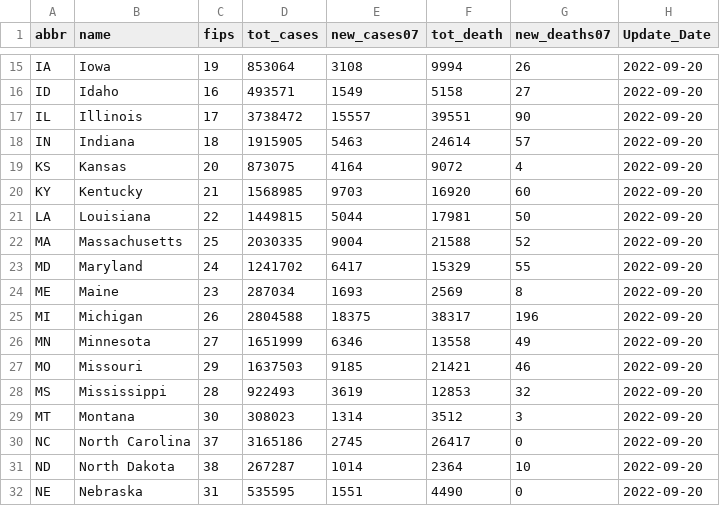
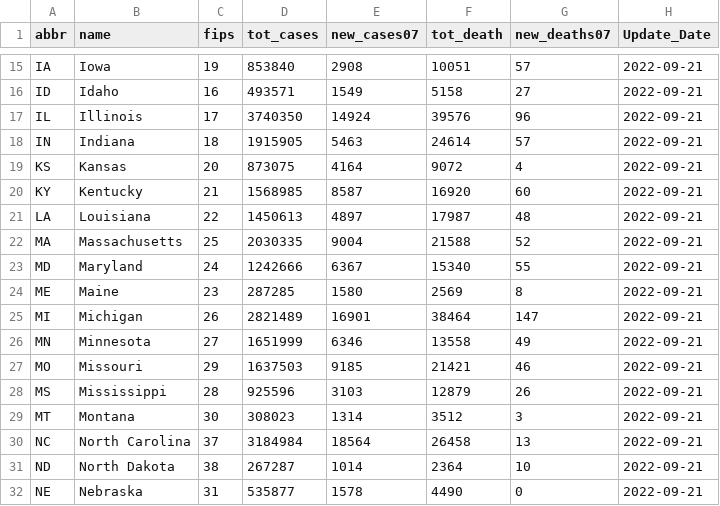
Before and after one commit to Dotdash-Data-Journalism/2021_2021_VWH_covid_by_the_numbers, a CSV file: visualizations/cdcData.csv, drawn as a sheet; only a part is shown, gaps mark what is left out; the diff covers the shown part only; the diff names each change by its address in the sheet, - before the commit and + after, or states it on an @@ line.

```diff
--- a/visualizations/cdcData.csv
+++ b/visualizations/cdcData.csv
-D15 (tot_cases): 853064
+D15 (tot_cases): 853840
-E15 (new_cases07): 3108
+E15 (new_cases07): 2908
-F15 (tot_death): 9994
+F15 (tot_death): 10051
-G15 (new_deaths07): 26
+G15 (new_deaths07): 57
-H15:H32 (Update_Date): 2022-09-20
+H15:H32 (Update_Date): 2022-09-21
-D17 (tot_cases): 3738472
+D17 (tot_cases): 3740350
-E17 (new_cases07): 15557
+E17 (new_cases07): 14924
-F17 (tot_death): 39551
+F17 (tot_death): 39576
-G17 (new_deaths07): 90
+G17 (new_deaths07): 96
-E20 (new_cases07): 9703
+E20 (new_cases07): 8587
-D21 (tot_cases): 1449815
+D21 (tot_cases): 1450613
-E21 (new_cases07): 5044
+E21 (new_cases07): 4897
-F21 (tot_death): 17981
+F21 (tot_death): 17987
-G21 (new_deaths07): 50
+G21 (new_deaths07): 48
-D23 (tot_cases): 1241702
+D23 (tot_cases): 1242666
-E23 (new_cases07): 6417
+E23 (new_cases07): 6367
-F23 (tot_death): 15329
+F23 (tot_death): 15340
-D24 (tot_cases): 287034
+D24 (tot_cases): 287285
-E24 (new_cases07): 1693
+E24 (new_cases07): 1580
-D25 (tot_cases): 2804588
+D25 (tot_cases): 2821489
-E25 (new_cases07): 18375
+E25 (new_cases07): 16901
-F25 (tot_death): 38317
+F25 (tot_death): 38464
-G25 (new_deaths07): 196
+G25 (new_deaths07): 147
-D28 (tot_cases): 922493
+D28 (tot_cases): 925596
-E28 (new_cases07): 3619
+E28 (new_cases07): 3103
-F28 (tot_death): 12853
+F28 (tot_death): 12879
-G28 (new_deaths07): 32
+G28 (new_deaths07): 26
-D30 (tot_cases): 3165186
+D30 (tot_cases): 3184984
-E30 (new_cases07): 2745
+E30 (new_cases07): 18564
-F30 (tot_death): 26417
+F30 (tot_death): 26458
-G30 (new_deaths07): 0
+G30 (new_deaths07): 13
-D32 (tot_cases): 535595
+D32 (tot_cases): 535877
-E32 (new_cases07): 1551
+E32 (new_cases07): 1578
```
Also changed, not shown: 112 edited cells elsewhere in this file.
